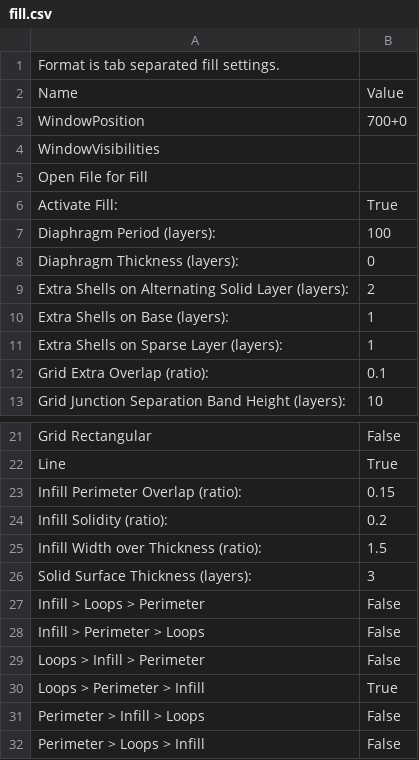
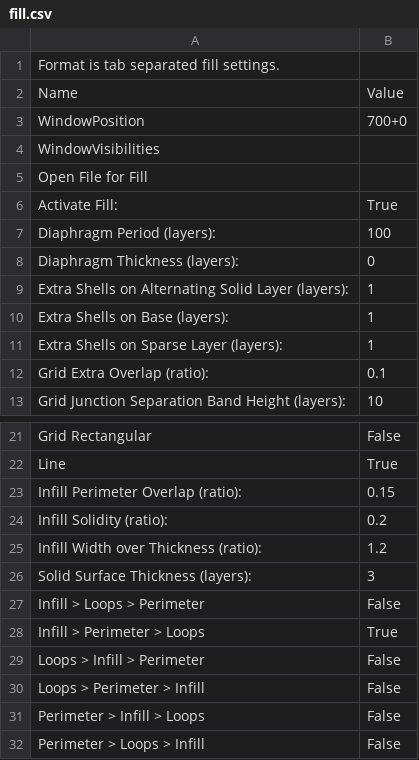
Before and after one commit to dpslwk/LWK-s-Mendel-Skeinforge-Settings, a CSV file: .skeinforge/profiles/extrusion/PLA/fill.csv, drawn as a sheet; only a part is shown, gaps mark what is left out.

```diff
--- a/.skeinforge/profiles/extrusion/PLA/fill.csv
+++ b/.skeinforge/profiles/extrusion/PLA/fill.csv
@@ -8,3 +8,3 @@ Diaphragm Period (layers):	100
 Diaphragm Thickness (layers):	0
-Extra Shells on Alternating Solid Layer (layers):	2
+Extra Shells on Alternating Solid Layer (layers):	1
 Extra Shells on Base (layers):	1
@@ -24,8 +24,8 @@ Infill Perimeter Overlap (ratio):	0.15
 Infill Solidity (ratio):	0.2
-Infill Width over Thickness (ratio):	1.5
+Infill Width over Thickness (ratio):	1.2
 Solid Surface Thickness (layers):	3
 Infill > Loops > Perimeter	False
-Infill > Perimeter > Loops	False
+Infill > Perimeter > Loops	True
 Loops > Infill > Perimeter	False
-Loops > Perimeter > Infill	True
+Loops > Perimeter > Infill	False
 Perimeter > Infill > Loops	False
```
Also changed, not shown: .skeinforge/profiles/behold.csv, .skeinforge/profiles/extrusion/PLA/carve.csv, 24 other files.
